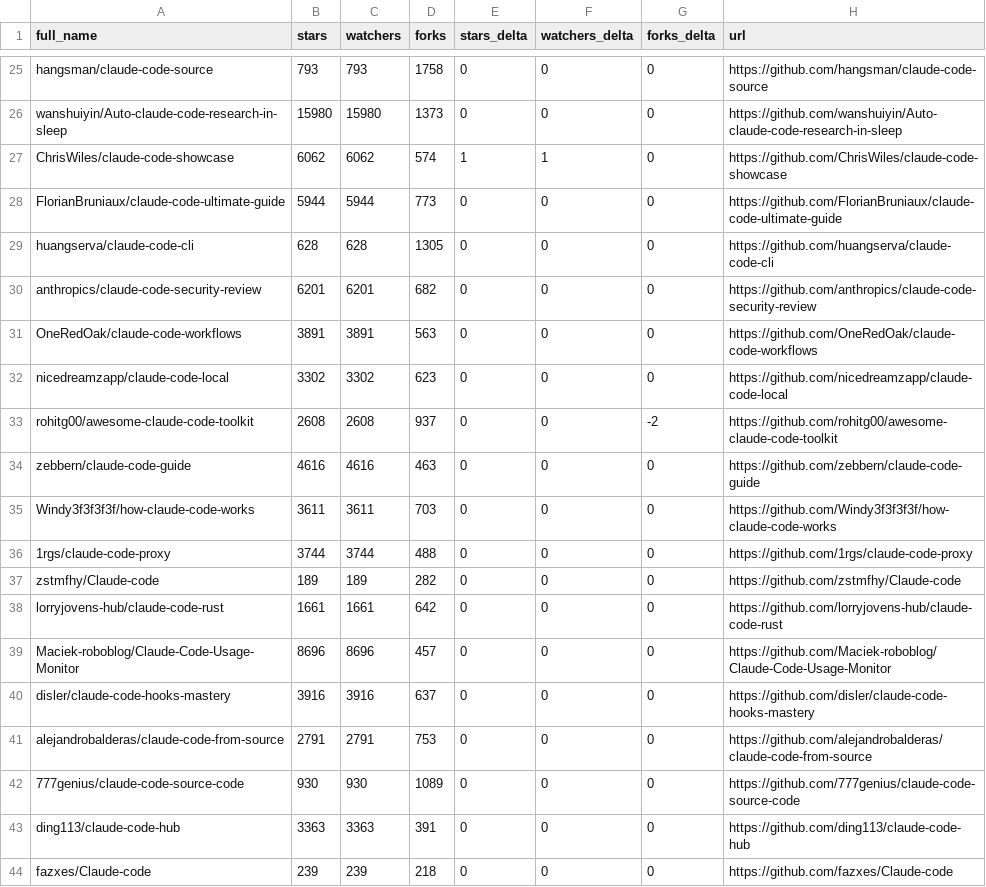
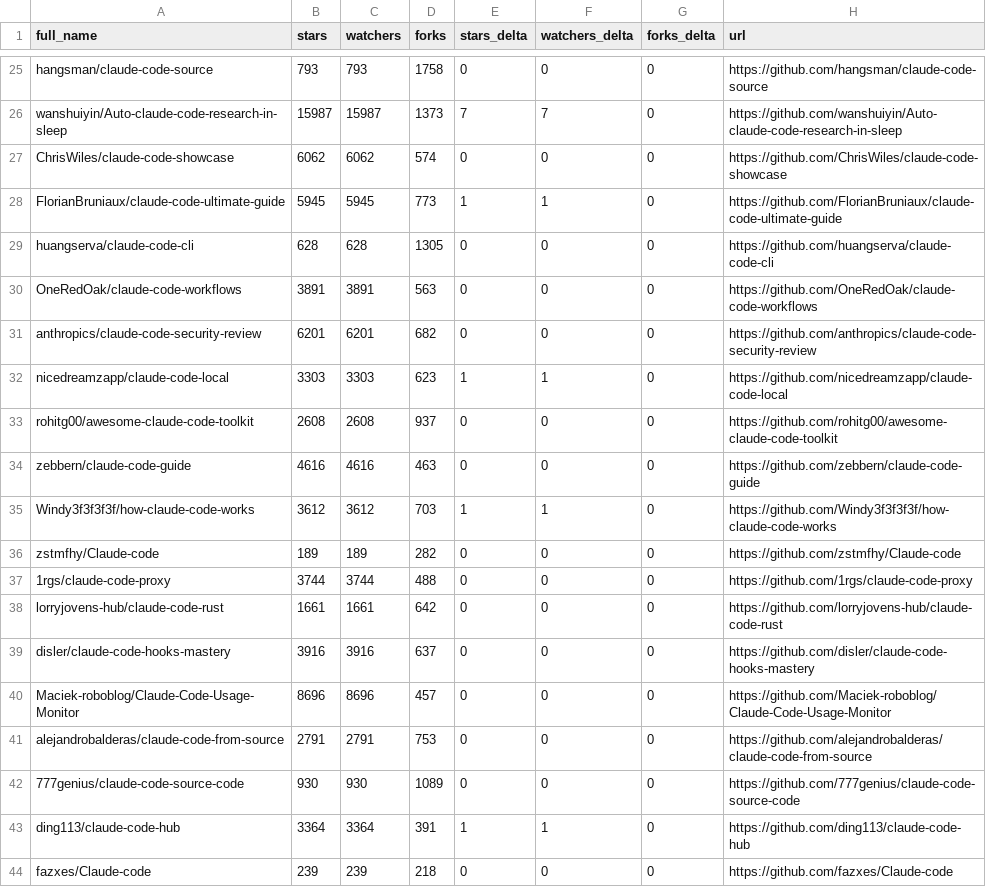
Before and after one commit to awaliuddin/awesome-claude-code, a CSV file: data/repo-ticker.csv, drawn as a sheet; only a part is shown, gaps mark what is left out; the diff covers the shown part only; the diff names each change by its address in the sheet, - before the commit and + after, or states it on an @@ line.

```diff
--- a/data/repo-ticker.csv
+++ b/data/repo-ticker.csv
-B26 (stars): 15980
+B26 (stars): 15987
-C26 (watchers): 15980
+C26 (watchers): 15987
-E26 (stars_delta): 0
+E26 (stars_delta): 7
-F26 (watchers_delta): 0
+F26 (watchers_delta): 7
-E27 (stars_delta): 1
+E27 (stars_delta): 0
-F27 (watchers_delta): 1
+F27 (watchers_delta): 0
-B28 (stars): 5944
+B28 (stars): 5945
-C28 (watchers): 5944
+C28 (watchers): 5945
-E28 (stars_delta): 0
+E28 (stars_delta): 1
-F28 (watchers_delta): 0
+F28 (watchers_delta): 1
@@ row 31 moved to row 30: OneRedOak/claude-code-workflows @@
-B32 (stars): 3302
+B32 (stars): 3303
-C32 (watchers): 3302
+C32 (watchers): 3303
-E32 (stars_delta): 0
+E32 (stars_delta): 1
-F32 (watchers_delta): 0
+F32 (watchers_delta): 1
-G33 (forks_delta): -2
+G33 (forks_delta): 0
-B35 (stars): 3611
+B35 (stars): 3612
-C35 (watchers): 3611
+C35 (watchers): 3612
-E35 (stars_delta): 0
+E35 (stars_delta): 1
-F35 (watchers_delta): 0
+F35 (watchers_delta): 1
@@ row 37 moved to row 36: zstmfhy/Claude-code @@
@@ row 40 moved to row 39: disler/claude-code-hooks-mastery @@
-B43 (stars): 3363
+B43 (stars): 3364
-C43 (watchers): 3363
+C43 (watchers): 3364
-E43 (stars_delta): 0
+E43 (stars_delta): 1
-F43 (watchers_delta): 0
+F43 (watchers_delta): 1
```
Also changed, not shown: 2 added rows, 2 removed rows and 101 edited cells elsewhere in this file, 2 other files.
